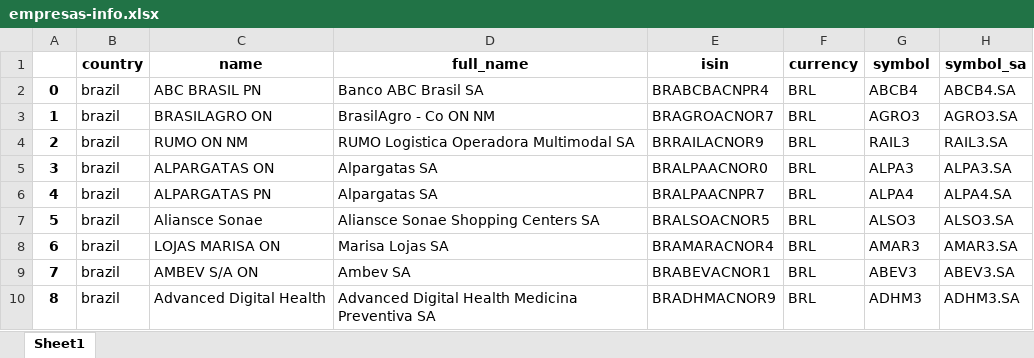
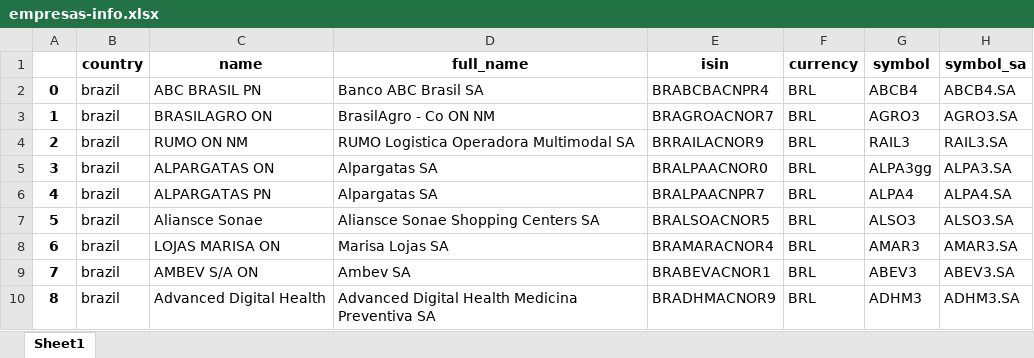
Before and after one commit to heron-ho/Dados-bolsa, an Excel workbook: raspagem/empresas-info.xlsx, sheet Sheet1, drawn as a sheet; only a part is shown; values as stored, in another font and other column widths than the file's, no borders; the diff names each change by its address in the sheet, - before the commit and + after, or states it on an @@ line.

```diff
--- a/raspagem/empresas-info.xlsx (sheet Sheet1)
+++ b/raspagem/empresas-info.xlsx (sheet Sheet1)
-G5 (symbol): ALPA3
+G5 (symbol): ALPA3gg
```
Also changed, not shown: raspagem/empresa-ticker-arrumado.xlsx, 7 other files.
